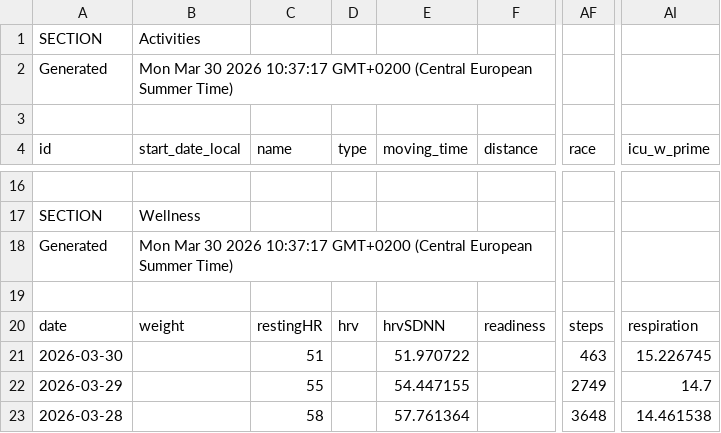
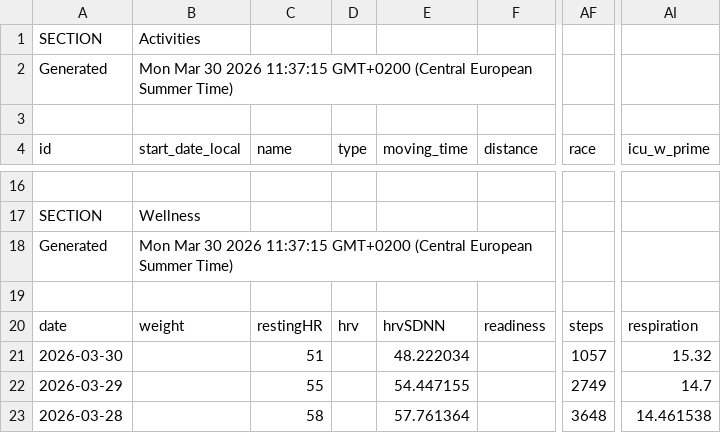
Before and after one commit to 17fed/cyclingcoachaidata, a CSV file: data/public.csv, drawn as a sheet; only a part is shown, gaps mark what is left out; the diff names each change by its address in the sheet, - before the commit and + after, or states it on an @@ line.

Commit message:
Update public.csv

```diff
--- a/data/public.csv
+++ b/data/public.csv
-B2 (start_date_local): …30 2026 10:37:17 GMT+0200 (Central…
+B2 (start_date_local): …30 2026 11:37:15 GMT+0200 (Central…
-B18 (start_date_local): …30 2026 10:37:17 GMT+0200 (Central…
+B18 (start_date_local): …30 2026 11:37:15 GMT+0200 (Central…
-E21 (moving_time): 51.970722
+E21 (moving_time): 48.222034
-AF21 (race): 463
+AF21 (race): 1057
-AI21 (icu_w_prime): 15.226745
+AI21 (icu_w_prime): 15.32
```
